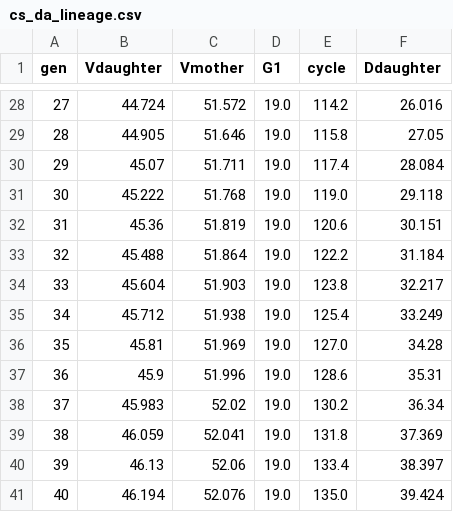
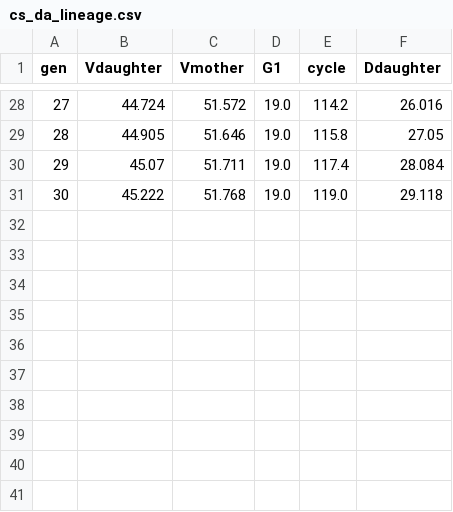
Before and after one commit to djsegal/CellSizeControl.jl, a CSV file: analysis/cs_da_lineage.csv, drawn as a sheet; only a part is shown, gaps mark what is left out; the diff names each change by its address in the sheet, - before the commit and + after, or states it on an @@ line.

Commit message:
Cap the aging lineage at the replicative lifespan

```diff
--- a/analysis/cs_da_lineage.csv
+++ b/analysis/cs_da_lineage.csv
-row 32: 31 | 45.36 | 51.819 | 19.0 | 120.6 | 30.151
-row 33: 32 | 45.488 | 51.864 | 19.0 | 122.2 | 31.184
-row 34: 33 | 45.604 | 51.903 | 19.0 | 123.8 | 32.217
-row 35: 34 | 45.712 | 51.938 | 19.0 | 125.4 | 33.249
-row 36: 35 | 45.81 | 51.969 | 19.0 | 127.0 | 34.28
-row 37: 36 | 45.9 | 51.996 | 19.0 | 128.6 | 35.31
-row 38: 37 | 45.983 | 52.02 | 19.0 | 130.2 | 36.34
-row 39: 38 | 46.059 | 52.041 | 19.0 | 131.8 | 37.369
-row 40: 39 | 46.13 | 52.06 | 19.0 | 133.4 | 38.397
-row 41: 40 | 46.194 | 52.076 | 19.0 | 135.0 | 39.424
```
Also changed, not shown: 3 other files.
